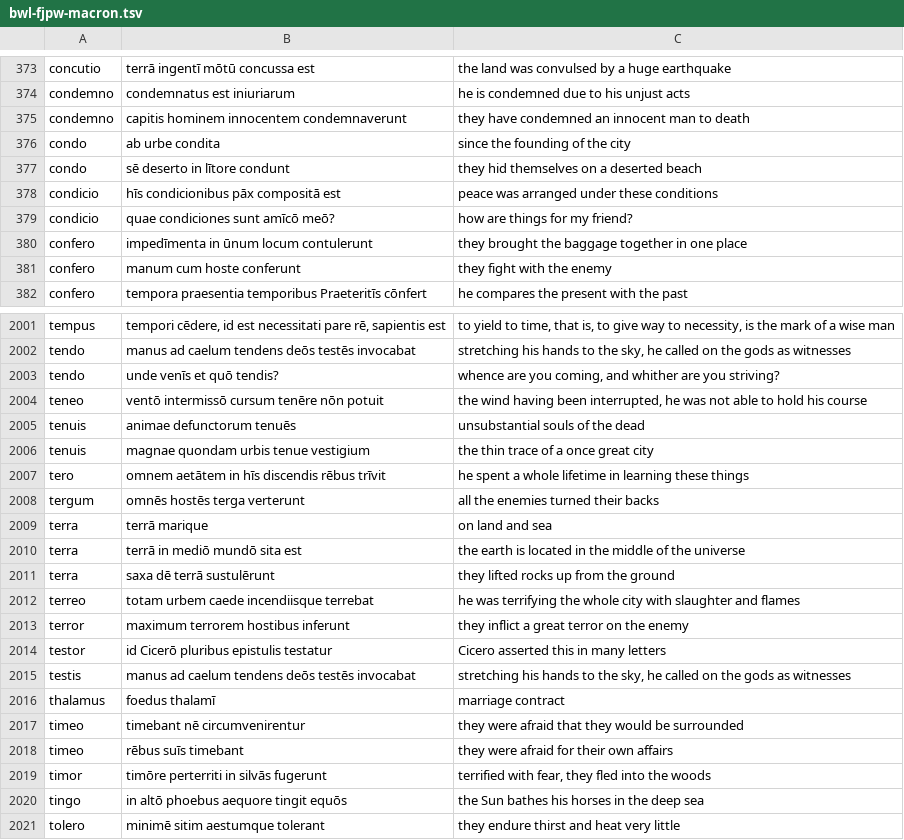
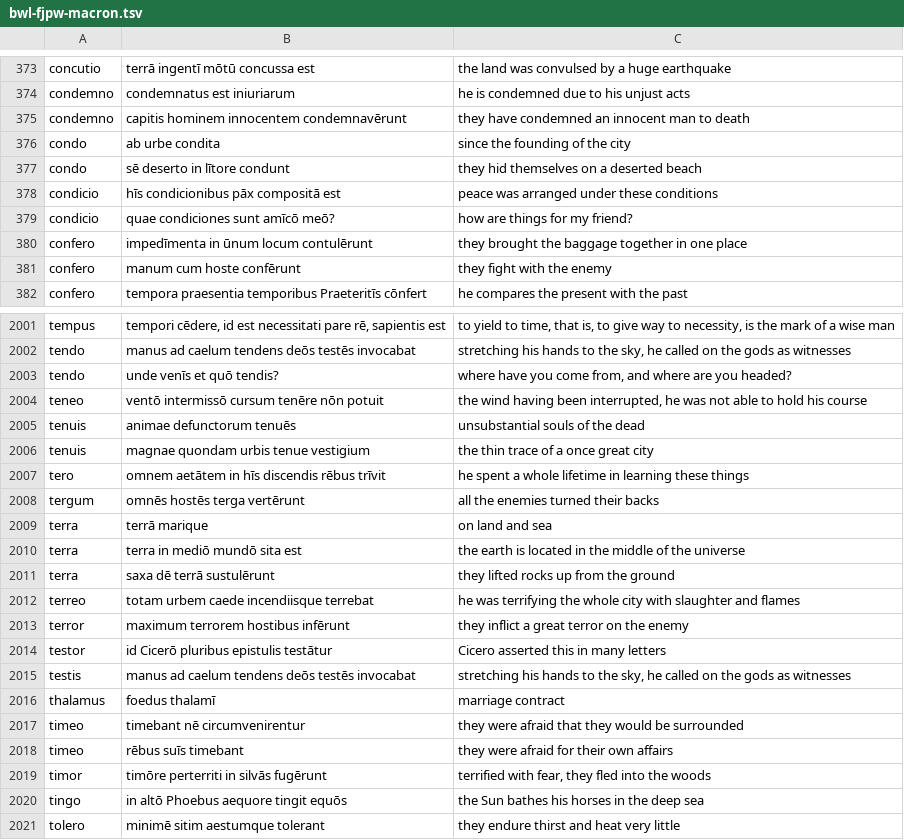
Before and after one commit to FergusJPWalsh/vocabularia, a TSV file: bwl-fjpw-macron.tsv, drawn as a sheet; only a part is shown, gaps mark what is left out; the diff covers the shown part only; the diff names each change by its address in the sheet, - before the commit and + after, or states it on an @@ line.

```diff
--- a/bwl-fjpw-macron.tsv
+++ b/bwl-fjpw-macron.tsv
-B375: capitis hominem innocentem condemnaverunt
+B375: capitis hominem innocentem condemnavērunt
-B380: impedīmenta in ūnum locum contulerunt
+B380: impedīmenta in ūnum locum contulērunt
-B381: manum cum hoste conferunt
+B381: manum cum hoste confērunt
-C2003: whence are you coming, and whither are you striving?
+C2003: where have you come from, and where are you headed?
-B2008: omnēs hostēs terga verterunt
+B2008: omnēs hostēs terga vertērunt
-B2010: terrā in mediō mundō sita est
+B2010: terra in mediō mundō sita est
-B2013: maximum terrorem hostibus inferunt
+B2013: maximum terrorem hostibus infērunt
-B2014: id Cicerō pluribus epistulis testatur
+B2014: id Cicerō pluribus epistulis testātur
-B2019: timōre perterriti in silvās fugerunt
+B2019: timōre perterriti in silvās fugērunt
-B2020: in altō phoebus aequore tingit equōs
+B2020: in altō Phoebus aequore tingit equōs
```
Also changed, not shown: 154 edited cells elsewhere in this file.
